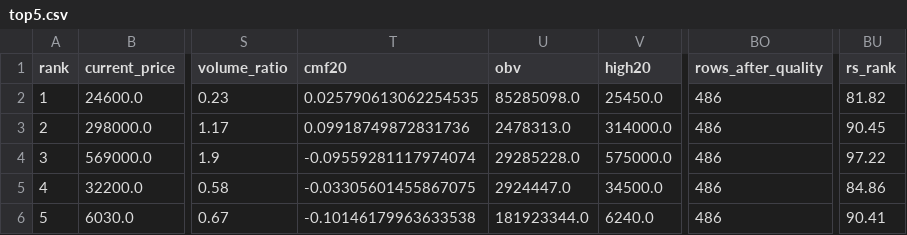
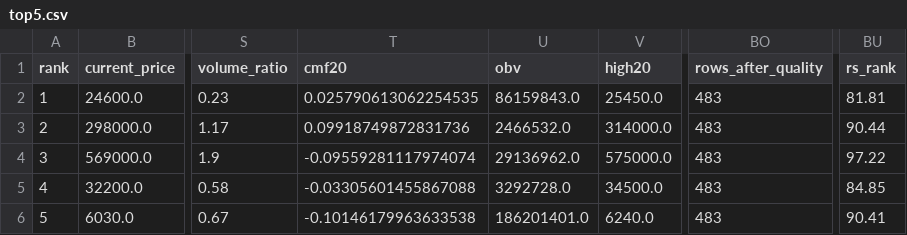
Before and after one commit to kyungseokpark/Stock_Agent_rev, a CSV file: output/kr/top5.csv, drawn as a sheet; only a part is shown, gaps mark what is left out; the diff names each change by its address in the sheet, - before the commit and + after, or states it on an @@ line.

```diff
--- a/output/kr/top5.csv
+++ b/output/kr/top5.csv
-U2 (obv): 85285098.0
+U2 (obv): 86159843.0
-BO2:BO6 (rows_after_quality): 486
+BO2:BO6 (rows_after_quality): 483
-BU2 (rs_rank): 81.82
+BU2 (rs_rank): 81.81
-U3 (obv): 2478313.0
+U3 (obv): 2466532.0
-BU3 (rs_rank): 90.45
+BU3 (rs_rank): 90.44
-U4 (obv): 29285228.0
+U4 (obv): 29136962.0
-T5 (cmf20): -0.03305601455867075
+T5 (cmf20): -0.03305601455867088
-U5 (obv): 2924447.0
+U5 (obv): 3292728.0
-BU5 (rs_rank): 84.86
+BU5 (rs_rank): 84.85
-U6 (obv): 181923344.0
+U6 (obv): 186201401.0
```
Also changed, not shown: output/kr/full_result.csv, output/kr/performance_tracking.csv, 4 other files.
